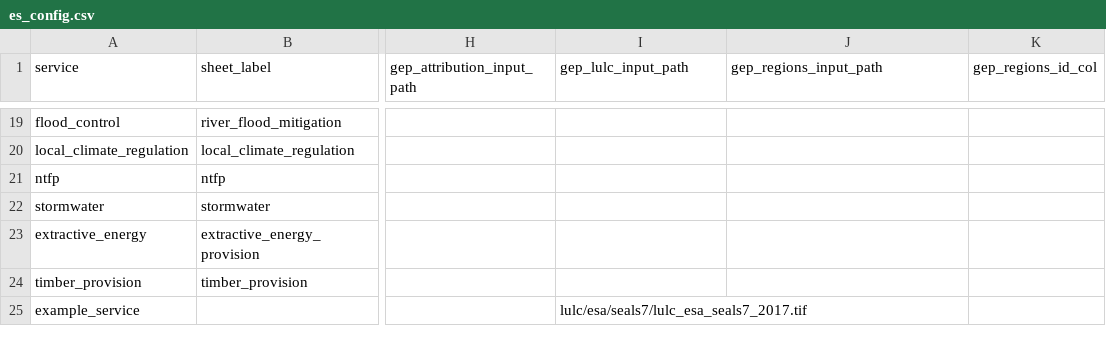
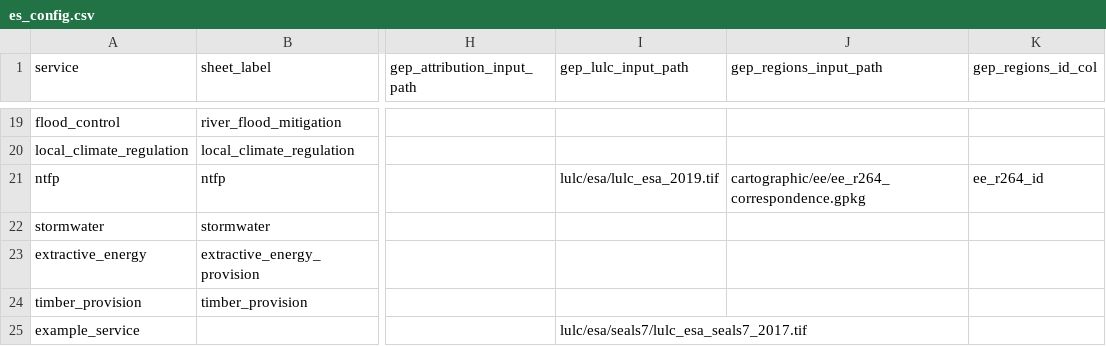
Before and after one commit to NatCapTEEMs/global_invest_dev, a CSV file: global_invest/input_template/es_config.csv, drawn as a sheet; only a part is shown, gaps mark what is left out; the diff names each change by its address in the sheet, - before the commit and + after, or states it on an @@ line.

Commit message:
ntfp runs: $19.86bn, and the deck catches up with livestock and the counts
NTFP was never blocked on data. It was blocked on two bugs of mine: a raster band taken off a
temporary gdal dataset, which dies before it is read, and an empty land-cover path in its config
row. Both fixed, and the run gives $19.86bn over the 142 countries that have both a price and
accessible forest, from 2,590 million accessible hectares over 214 countries. That is 64 percent
of the world's forest within 10 km of a road or river, and at the median $10.10 per hectare the
whole accessible area would come to $26bn, which is the right neighbourhood for 142 of 214
countries carrying it.

Its ask is now a decision rather than an observation: CWoN spreads its annual value over its own
forest area and we multiply by the smaller accessible area, so either the price is rescaled or
accessibility should not restrict the quantity.

Deck counts corrected against the file rather than from memory: 22 of 23 modules produce their
own number, erosion is the 23rd and is running, and five services have nothing to check against
rather than three (ntfp and stormwater join recreation, commercial fisheries and landslide).
Livestock's slide and row now carry both attributions and the decision between them.

```diff
--- a/global_invest/input_template/es_config.csv
+++ b/global_invest/input_template/es_config.csv
-I21 (gep_lulc_input_path): (empty)
+I21 (gep_lulc_input_path): lulc/esa/lulc_esa_2019.tif
-J21 (gep_regions_input_path): (empty)
+J21 (gep_regions_input_path): cartographic/ee/ee_r264_correspondence.gpkg
-K21 (gep_regions_id_col): (empty)
+K21 (gep_regions_id_col): ee_r264_id
```
Also changed, not shown: 3 other files.
